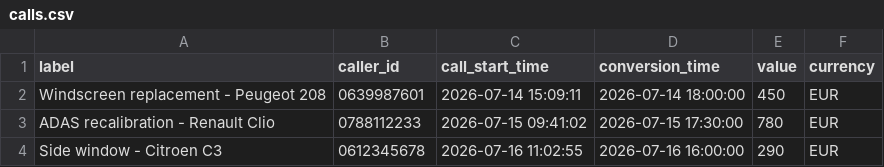
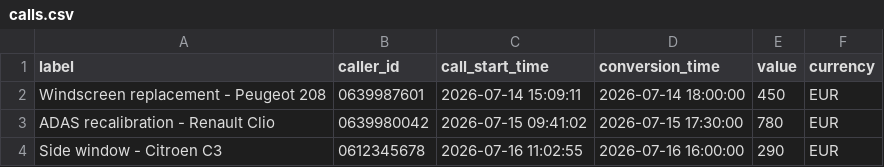
Before and after one commit to solernicolas041/gads-offline-conversions, a CSV file: examples/calls.csv, drawn as a sheet.

```diff
--- a/examples/calls.csv
+++ b/examples/calls.csv
@@ -2,3 +2,3 @@ label,caller_id,call_start_time,conversion_time,value,currency
 Windscreen replacement - Peugeot 208,0639987601,2026-07-14 15:09:11,2026-07-14 18:00:00,450,EUR
-ADAS recalibration - Renault Clio,0788112233,2026-07-15 09:41:02,2026-07-15 17:30:00,780,EUR
+ADAS recalibration - Renault Clio,0639980042,2026-07-15 09:41:02,2026-07-15 17:30:00,780,EUR
 Side window - Citroen C3,0612345678,2026-07-16 11:02:55,2026-07-16 16:00:00,290,EUR
```
Also changed, not shown: 2 other files.
